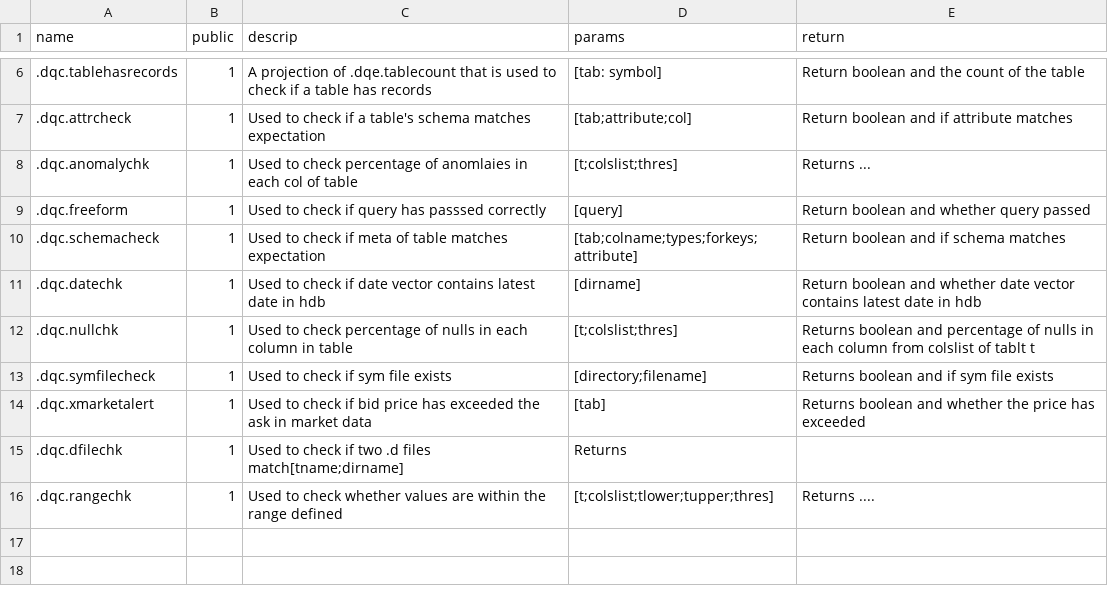
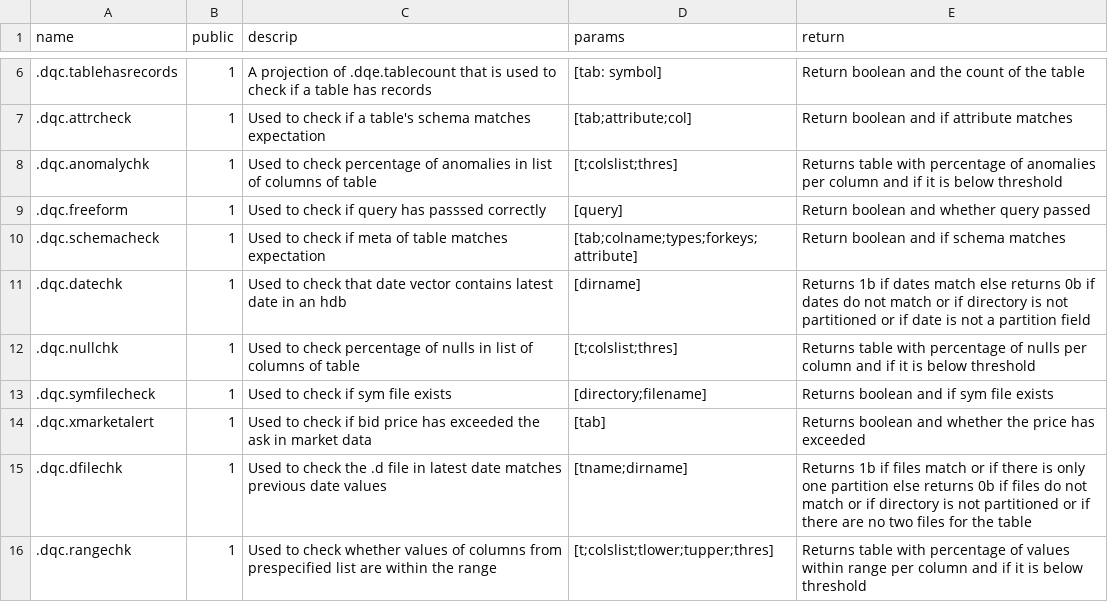
Before and after one commit to DataIntellectTech/TorQ, a CSV file: config/dqedetail.csv, drawn as a sheet; only a part is shown, gaps mark what is left out.

Commit message:
Updating anomaly, null, range, dfile, date dqc checks in dqedetail

```diff
--- a/config/dqedetail.csv
+++ b/config/dqedetail.csv
@@ -7,10 +7,10 @@ name,public,descrip,params,return
 .dqc.attrcheck,1,Used to check if a table's schema matches expectation,[tab;attribute;col],Return boolean and if attribute matches
-.dqc.anomalychk,1,Used to check percentage of anomlaies in each col of table,[t;colslist;thres],Returns ...
+.dqc.anomalychk,1,Used to check percentage of anomalies in list of columns of table,[t;colslist;thres],Returns table with percentage of anomalies per column and if it is below threshold
 .dqc.freeform,1,Used to check if query has passsed correctly,[query],Return boolean and whether query passed
 .dqc.schemacheck,1,Used to check if meta of table matches expectation,[tab;colname;types;forkeys;attribute],Return boolean and if schema matches
-.dqc.datechk,1,Used to check if date vector contains latest date in hdb,[dirname],Return boolean and whether date vector contains latest date in hdb
-.dqc.nullchk,1,Used to check percentage of nulls in each column in table,[t;colslist;thres],Returns boolean and percentage of nulls in each column from colslist of tablt t
+.dqc.datechk,1,Used to check that date vector contains latest date in an hdb,[dirname],Returns 1b if dates match else returns 0b if dates do not match or if directory is not partitioned or if date is not a partition field
+.dqc.nullchk,1,Used to check percentage of nulls in list of columns of table,[t;colslist;thres],Returns table with percentage of nulls per column and if it is below threshold
 .dqc.symfilecheck,1,Used to check if sym file exists,[directory;filename],Returns boolean and if sym file exists
 .dqc.xmarketalert,1,Used to check if bid price has exceeded the ask in market data,[tab],Returns boolean and whether the price has exceeded
-.dqc.dfilechk,1,Used to check if two .d files match[tname;dirname],Returns
-.dqc.rangechk,1,Used to check whether values are within the range defined,[t;colslist;tlower;tupper;thres],Returns ....
+.dqc.dfilechk,1,Used to check the .d file in latest date matches previous date values,[tname;dirname],Returns 1b if files match or if there is only one partition else returns 0b if files do not match or if directory is not partitioned or if there are no two files for the table
+.dqc.rangechk,1,Used to check whether values of columns from prespecified list are within the range,[t;colslist;tlower;tupper;thres],Returns table with percentage of values within range per column and if it is below threshold
```
